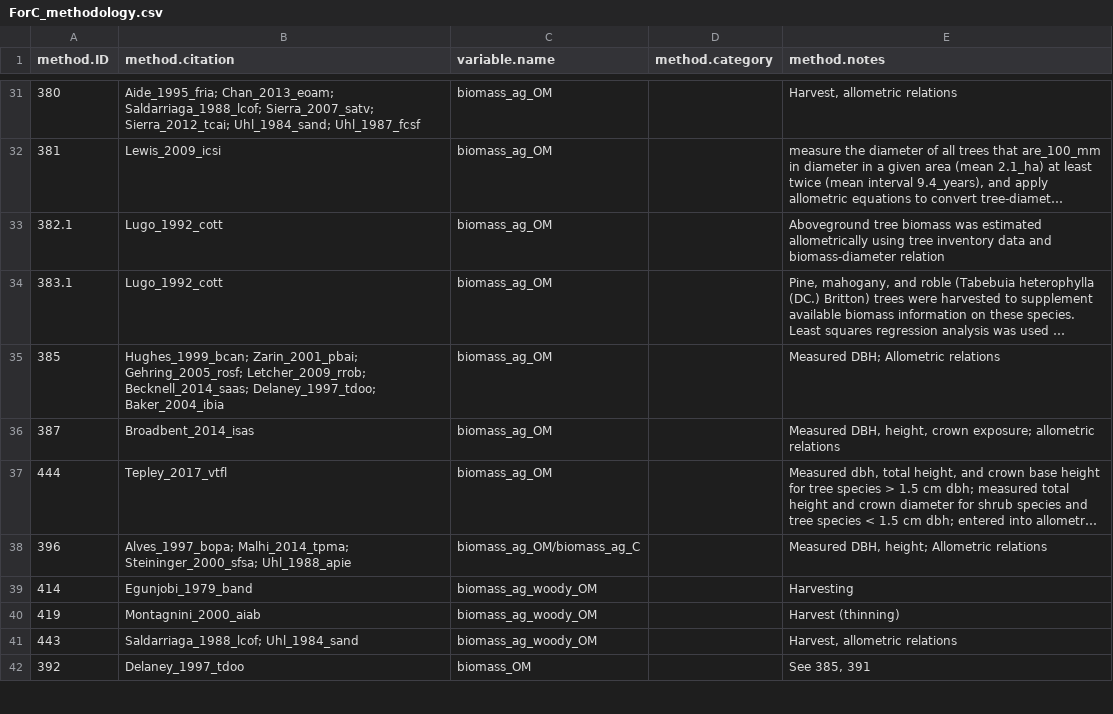
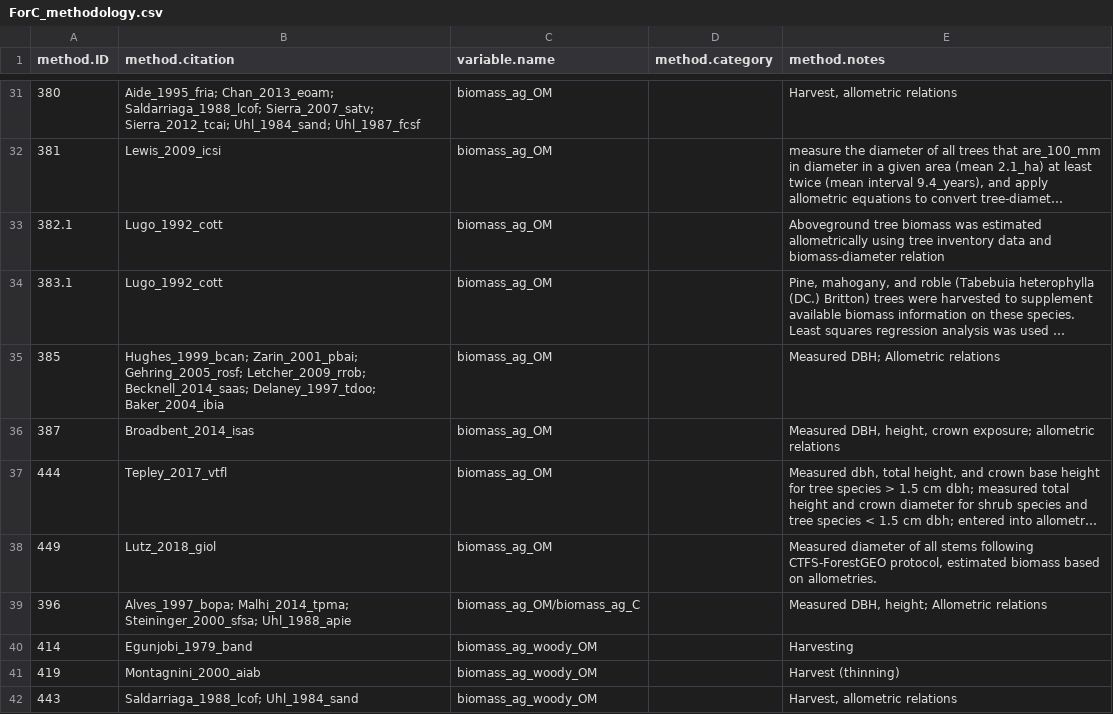
Before and after one commit to forc-db/ForC, a CSV file: data/ForC_methodology.csv, drawn as a sheet; only a part is shown, gaps mark what is left out; the shorter side is filled out with more unchanged rows; long unchanged cells end in …; the diff names each change by its address in the sheet, - before the commit and + after, or states it on an @@ line.

```diff
--- a/data/ForC_methodology.csv
+++ b/data/ForC_methodology.csv
+row 38: 449 | Lutz_2018_giol | biomass_ag_OM |  | Measured diameter of all stems following CTFS-ForestGEO protocol, estimated biomass based on allometries.
```
Also changed, not shown: data/ForC_allometry.csv, data/ForC_citations.csv, 2 other files.
